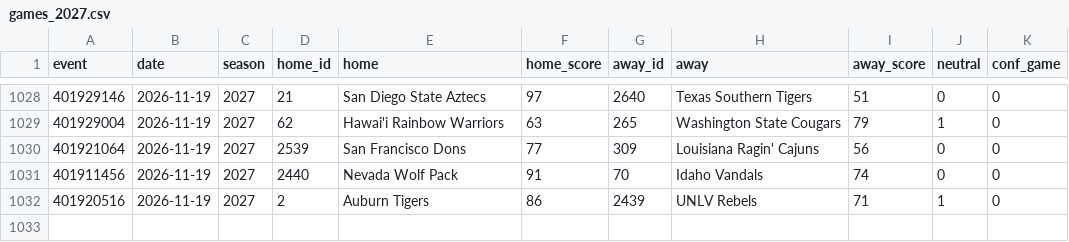
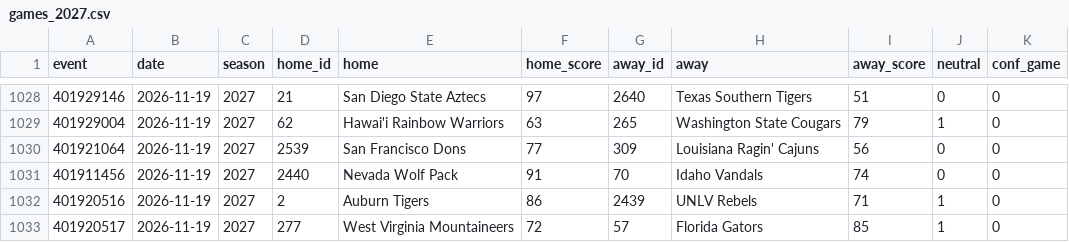
Before and after one commit to jlwin1995-alt/CBB, a CSV file: data/raw/games_2027.csv, drawn as a sheet; only a part is shown, gaps mark what is left out.

```diff
--- a/data/raw/games_2027.csv
+++ b/data/raw/games_2027.csv
@@ -1032 +1032,2 @@ event,date,season,home_id,home,home_score,away_id,away,away_score,neutral,conf_g
 401920516,2026-11-19,2027,2,Auburn Tigers,86,2439,UNLV Rebels,71,1,0
+401920517,2026-11-19,2027,277,West Virginia Mountaineers,72,57,Florida Gators,85,1,0
```
Also changed, not shown: data/log/credits.csv, data/log/unmatched_events.csv, 7 other files.
